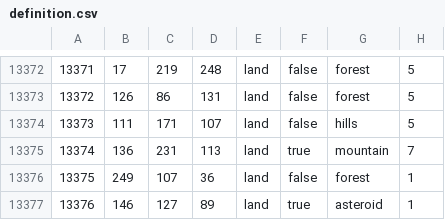
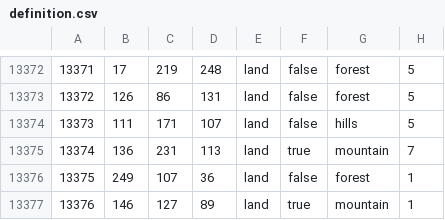
Before and after one commit to Kot0ri/The-Revil-Initiative, a CSV file: map/definition.csv, drawn as a sheet; only a part is shown, gaps mark what is left out.

Commit message:
Update definition.csv

```diff
--- a/map/definition.csv
+++ b/map/definition.csv
@@ -13376,2 +13376,2 @@
 13375;249;107;36;land;false;forest;1
-13376;146;127;89;land;true;asteroid;1
+13376;146;127;89;land;true;mountain;1
```
